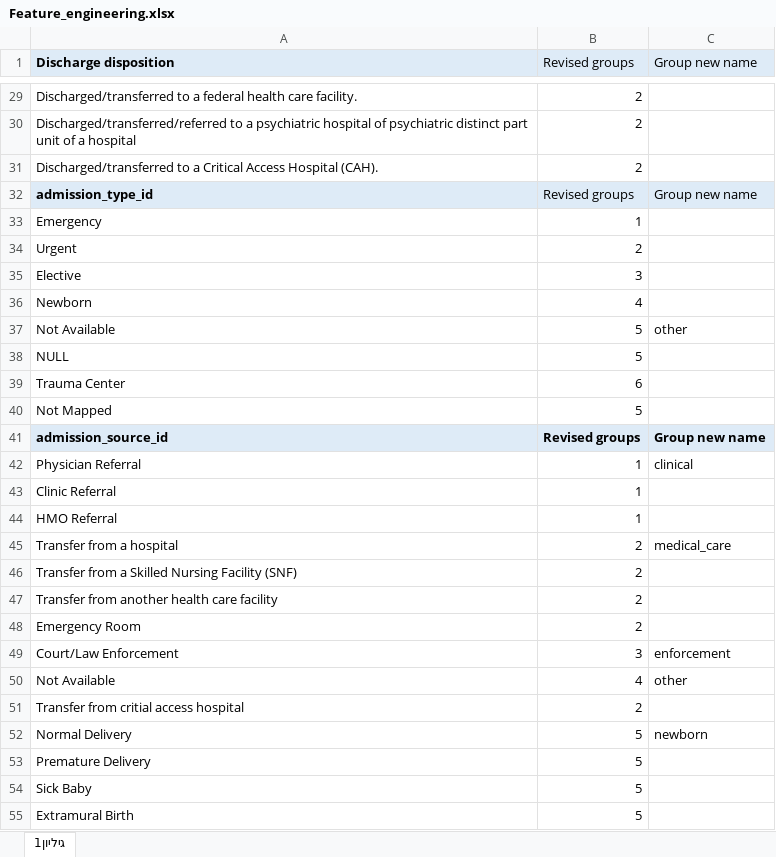
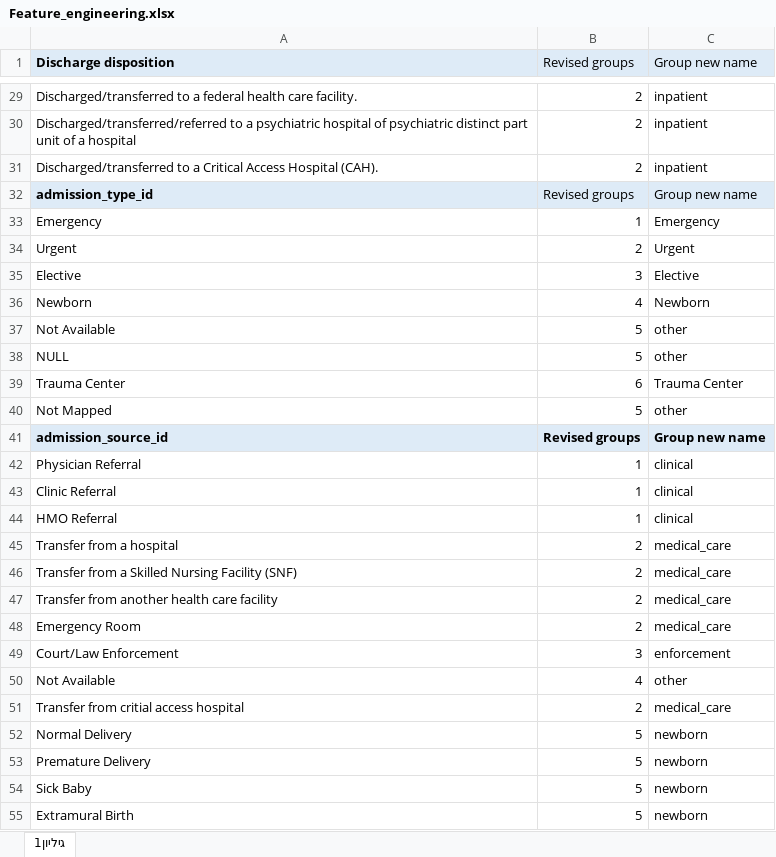
Before and after one commit to brchn6/ML_Project, an Excel workbook: Data_preparation/Feature_engineering.xlsx, sheet גיליון1, drawn as a sheet; only a part is shown, gaps mark what is left out; values as stored, in another font and other column widths than the file's, no borders; the diff covers the shown part only; the diff names each change by its address in the sheet, - before the commit and + after, or states it on an @@ line.

Commit message:
feature_engineering was updated with group names

```diff
--- a/Data_preparation/Feature_engineering.xlsx (sheet גיליון1)
+++ b/Data_preparation/Feature_engineering.xlsx (sheet גיליון1)
-C29:C31 (Group new name): (empty)
+C29:C31 (Group new name): inpatient
-C33 (Group new name): (empty)
+C33 (Group new name): Emergency
-C34 (Group new name): (empty)
+C34 (Group new name): Urgent
-C35 (Group new name): (empty)
+C35 (Group new name): Elective
-C36 (Group new name): (empty)
+C36 (Group new name): Newborn
-C38 (Group new name): (empty)
+C38 (Group new name): other
-C39 (Group new name): (empty)
+C39 (Group new name): Trauma Center
-C40 (Group new name): (empty)
+C40 (Group new name): other
-C43:C44 (Group new name): (empty)
+C43:C44 (Group new name): clinical
-C46:C48 (Group new name): (empty)
+C46:C48 (Group new name): medical_care
-C51 (Group new name): (empty)
+C51 (Group new name): medical_care
-C53:C55 (Group new name): (empty)
+C53:C55 (Group new name): newborn
```
Also changed, not shown: 35 edited cells elsewhere in this sheet.
